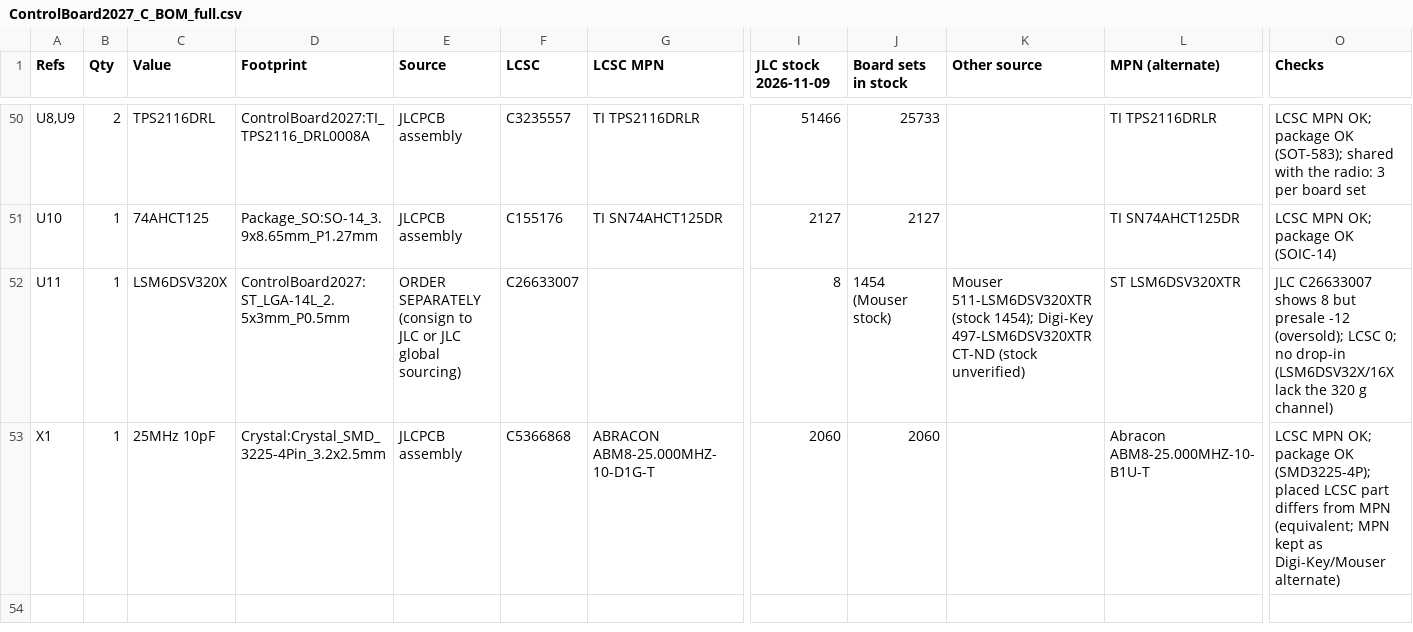
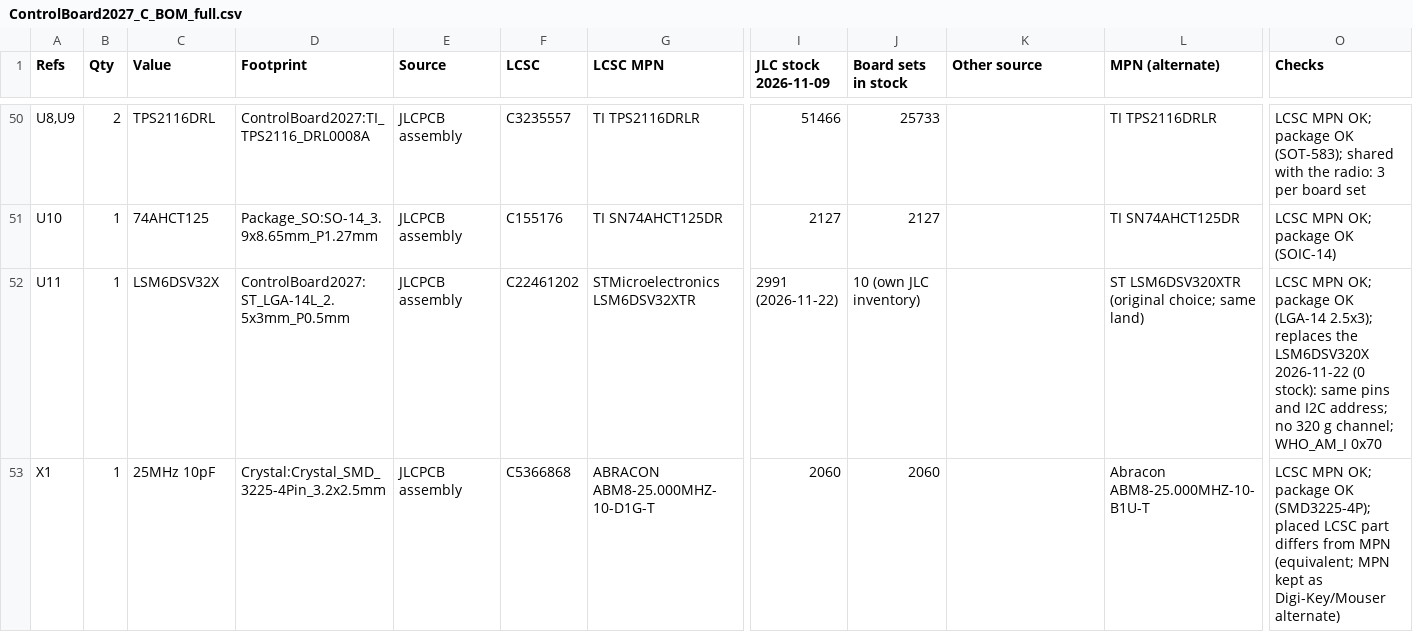
Before and after one commit to RoboJackets/robocup-pcb, a CSV file: boards/develop-2027/controlboard/compact/ControlBoard2027_C4L2/bom/ControlBoard2027_C_BOM_full.csv, drawn as a sheet; only a part is shown, gaps mark what is left out; the diff names each change by its address in the sheet, - before the commit and + after, or states it on an @@ line.

```diff
--- a/boards/develop-2027/controlboard/compact/ControlBoard2027_C4L2/bom/ControlBoard2027_C_BOM_full.csv
+++ b/boards/develop-2027/controlboard/compact/ControlBoard2027_C4L2/bom/ControlBoard2027_C_BOM_full.csv
-C52 (Value): LSM6DSV320X
+C52 (Value): LSM6DSV32X
-E52 (Source): ORDER SEPARATELY (consign to JLC or JLC global sourcing)
+E52 (Source): JLCPCB assembly
-F52 (LCSC): C26633007
+F52 (LCSC): C22461202
-G52 (LCSC MPN): (empty)
+G52 (LCSC MPN): STMicroelectronics LSM6DSV32XTR
-I52 (JLC stock 2026-11-09): 8
+I52 (JLC stock 2026-11-09): 2991 (2026-11-22)
-J52 (Board sets in stock): 1454 (Mouser stock)
+J52 (Board sets in stock): 10 (own JLC inventory)
-K52 (Other source): Mouser 511-LSM6DSV320XTR (stock 1454); Digi-Key 497-LSM6DSV320XTRCT-ND (stock unverified)
+K52 (Other source): (empty)
-L52 (MPN (alternate)): ST LSM6DSV320XTR
+L52 (MPN (alternate)): ST LSM6DSV320XTR (original choice; same land)
-O52 (Checks): JLC C26633007 shows 8 but presale -12 (oversold); LCSC 0; no drop-in (LSM6DSV32X/16X lack the 320 g channel)
+O52 (Checks): LCSC MPN OK; package OK (LGA-14 2.5x3); replaces the LSM6DSV320X 2026-11-22 (0 stock): same pins and I2C address; no 320 g channel; WHO_AM_I 0x70
```
Also changed, not shown: boards/develop-2027/controlboard/compact/ControlBoard2027_C4L2/bom/ControlBoard2027_C_BOM_JLC.csv, boards/develop-2027/controlboard/compact/ControlBoard2027_C4L2/bom/ControlBoard2027_C_BOM_order_separately.csv, 11 other files.
